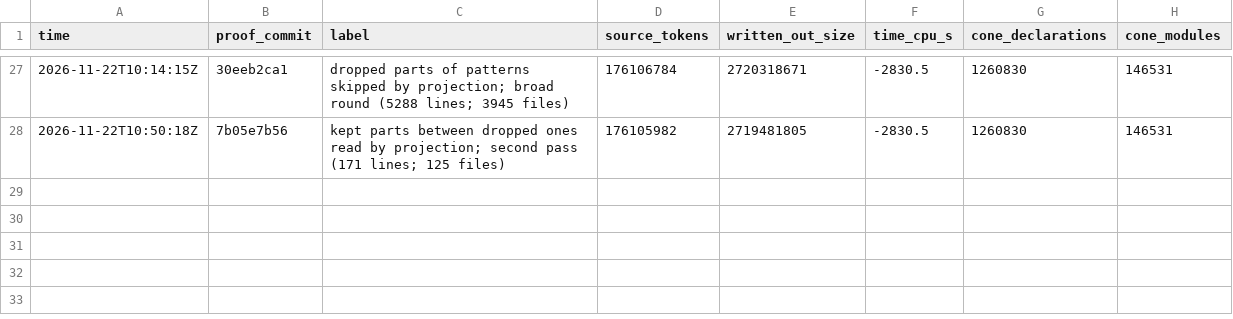
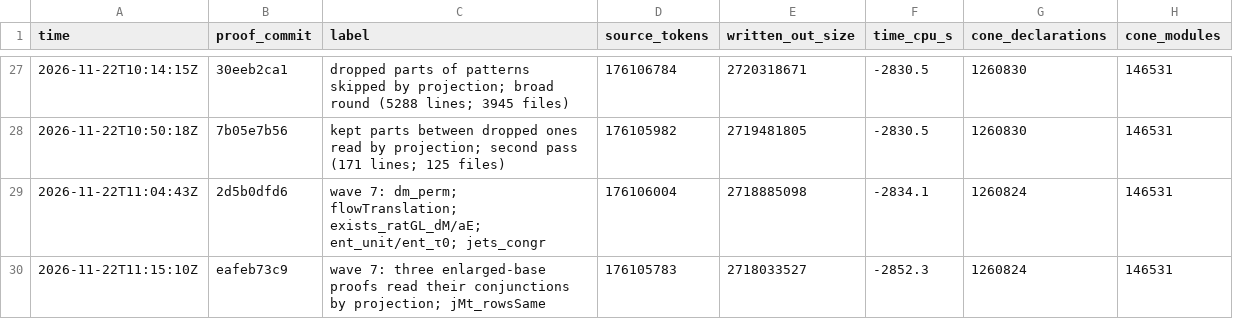
Before and after one commit to ShivMunagala/grh-simplification-drive, a CSV file: metrics/history.csv, drawn as a sheet; only a part is shown, gaps mark what is left out; the diff names each change by its address in the sheet, - before the commit and + after, or states it on an @@ line.

```diff
--- a/metrics/history.csv
+++ b/metrics/history.csv
+row 29: 2026-11-22T11:04:43Z | 2d5b0dfd6 | wave 7: dm_perm; flowTranslation; exists_ratGL_dM/aE; ent_unit/ent_τ0; jets_congr | 176106004 | 2718885098 | -2834.1 | 1260824 | 146531
+row 30: 2026-11-22T11:15:10Z | eafeb73c9 | wave 7: three enlarged-base proofs read their conjunctions by projection; jMt_rowsSame | 176105783 | 2718033527 | -2852.3 | 1260824 | 146531
```
Also changed, not shown: 7 other files.
